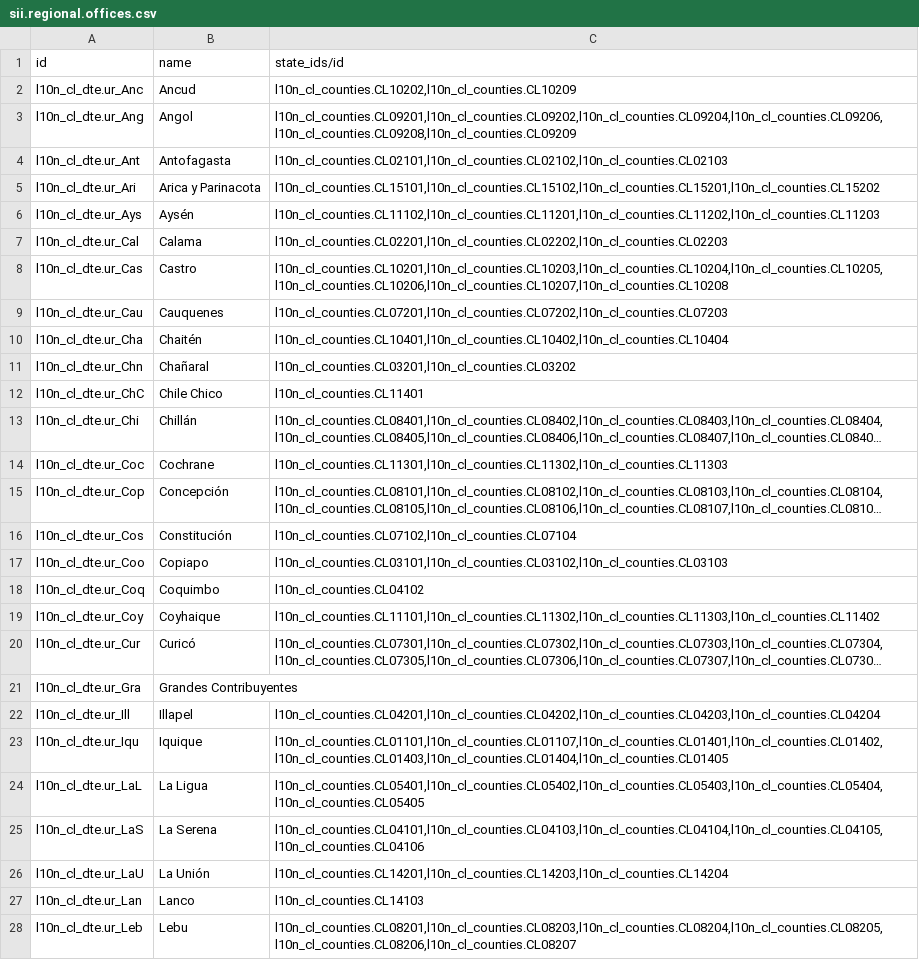
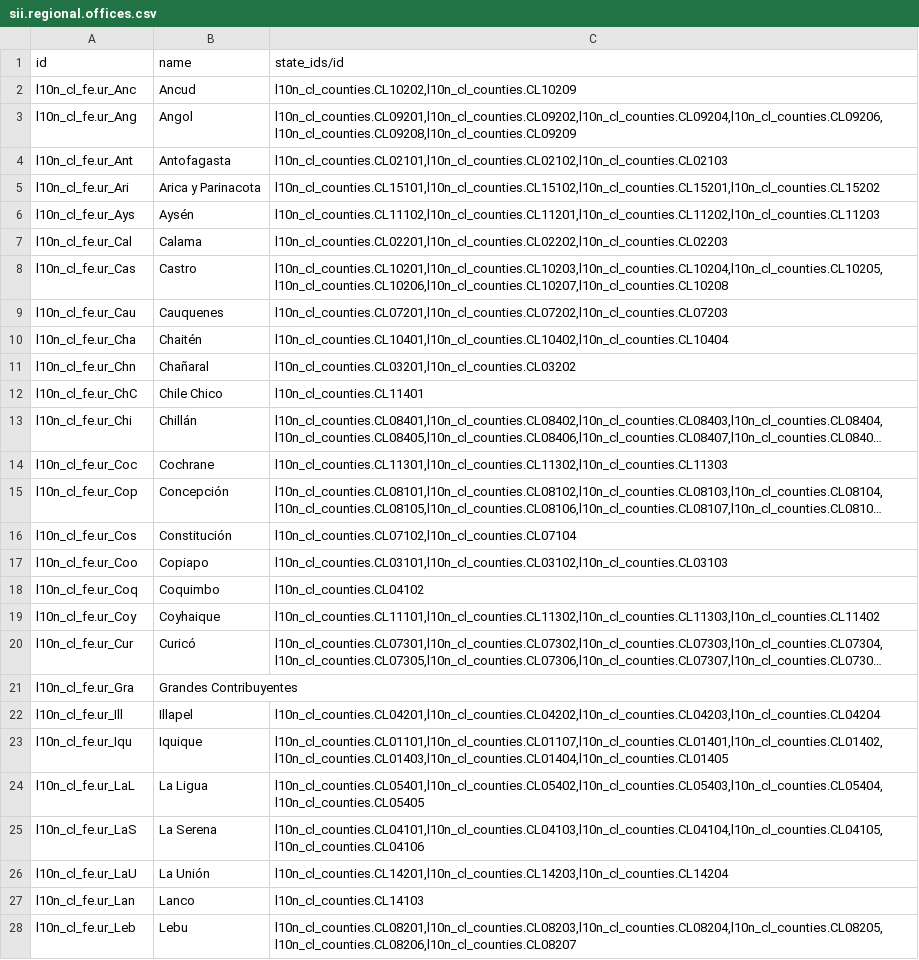
Before and after one commit to dansanti/l10n_cl_fe, a CSV file: data/sii.regional.offices.csv, drawn as a sheet; only a part is shown; long unchanged cells end in …; the diff covers the shown part only; the diff names each change by its address in the sheet, - before the commit and + after, or states it on an @@ line.

```diff
--- a/data/sii.regional.offices.csv
+++ b/data/sii.regional.offices.csv
-A2 (id): l10n_cl_dte.ur_Anc
+A2 (id): l10n_cl_fe.ur_Anc
-A3 (id): l10n_cl_dte.ur_Ang
+A3 (id): l10n_cl_fe.ur_Ang
-A4 (id): l10n_cl_dte.ur_Ant
+A4 (id): l10n_cl_fe.ur_Ant
-A5 (id): l10n_cl_dte.ur_Ari
+A5 (id): l10n_cl_fe.ur_Ari
-A6 (id): l10n_cl_dte.ur_Ays
+A6 (id): l10n_cl_fe.ur_Ays
-A7 (id): l10n_cl_dte.ur_Cal
+A7 (id): l10n_cl_fe.ur_Cal
-A8 (id): l10n_cl_dte.ur_Cas
+A8 (id): l10n_cl_fe.ur_Cas
-A9 (id): l10n_cl_dte.ur_Cau
+A9 (id): l10n_cl_fe.ur_Cau
-A10 (id): l10n_cl_dte.ur_Cha
+A10 (id): l10n_cl_fe.ur_Cha
-A11 (id): l10n_cl_dte.ur_Chn
+A11 (id): l10n_cl_fe.ur_Chn
-A12 (id): l10n_cl_dte.ur_ChC
+A12 (id): l10n_cl_fe.ur_ChC
-A13 (id): l10n_cl_dte.ur_Chi
+A13 (id): l10n_cl_fe.ur_Chi
-A14 (id): l10n_cl_dte.ur_Coc
+A14 (id): l10n_cl_fe.ur_Coc
-A15 (id): l10n_cl_dte.ur_Cop
+A15 (id): l10n_cl_fe.ur_Cop
-A16 (id): l10n_cl_dte.ur_Cos
+A16 (id): l10n_cl_fe.ur_Cos
-A17 (id): l10n_cl_dte.ur_Coo
+A17 (id): l10n_cl_fe.ur_Coo
-A18 (id): l10n_cl_dte.ur_Coq
+A18 (id): l10n_cl_fe.ur_Coq
-A19 (id): l10n_cl_dte.ur_Coy
+A19 (id): l10n_cl_fe.ur_Coy
-A20 (id): l10n_cl_dte.ur_Cur
+A20 (id): l10n_cl_fe.ur_Cur
-A21 (id): l10n_cl_dte.ur_Gra
+A21 (id): l10n_cl_fe.ur_Gra
-A22 (id): l10n_cl_dte.ur_Ill
+A22 (id): l10n_cl_fe.ur_Ill
-A23 (id): l10n_cl_dte.ur_Iqu
+A23 (id): l10n_cl_fe.ur_Iqu
-A24 (id): l10n_cl_dte.ur_LaL
+A24 (id): l10n_cl_fe.ur_LaL
-A25 (id): l10n_cl_dte.ur_LaS
+A25 (id): l10n_cl_fe.ur_LaS
-A26 (id): l10n_cl_dte.ur_LaU
+A26 (id): l10n_cl_fe.ur_LaU
-A27 (id): l10n_cl_dte.ur_Lan
+A27 (id): l10n_cl_fe.ur_Lan
-A28 (id): l10n_cl_dte.ur_Leb
+A28 (id): l10n_cl_fe.ur_Leb
```
Also changed, not shown: 38 edited cells elsewhere in this file, security/ir.model.access.csv, 9 other files.
